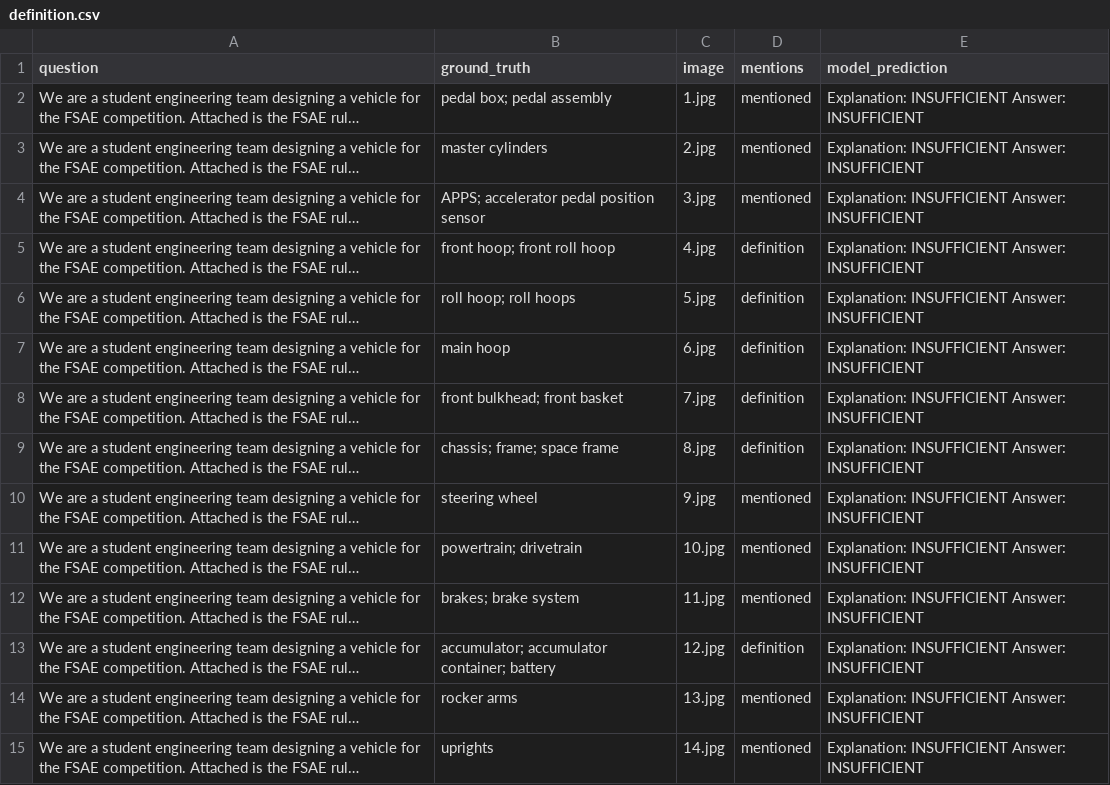
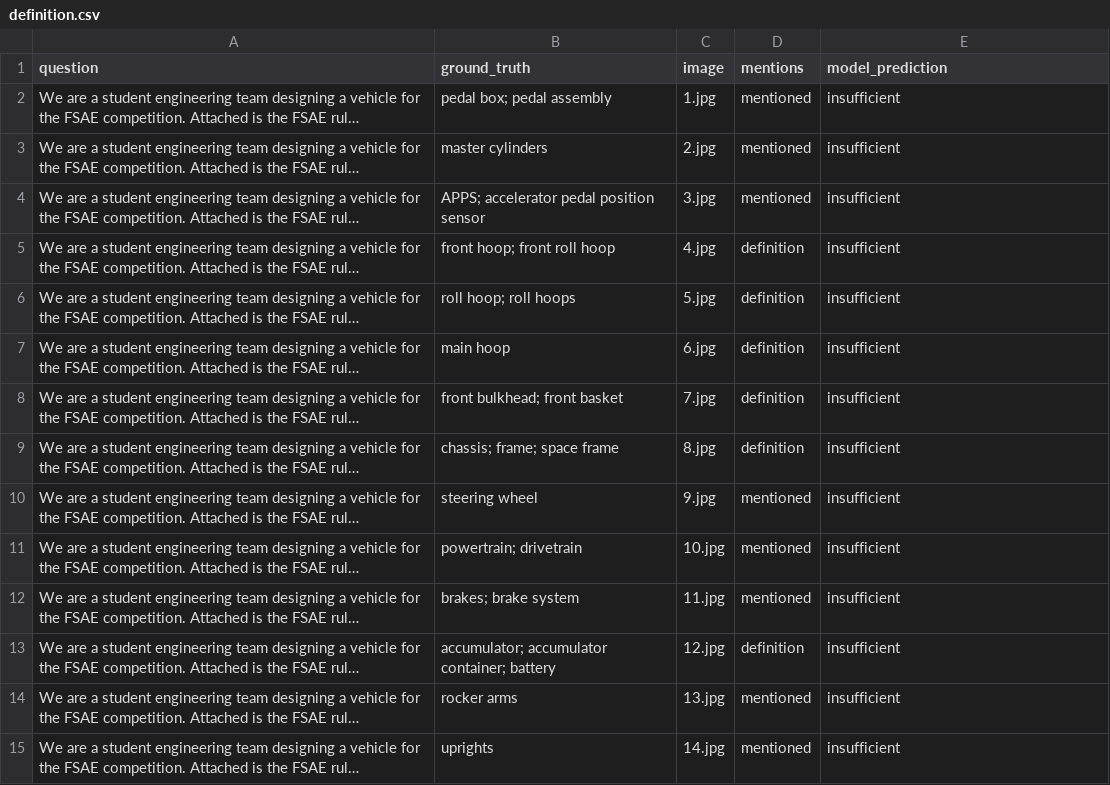
Before and after one commit to saeshay/design_qa-asmehackathon, a CSV file: your_outputs/definition.csv, drawn as a sheet; only a part is shown; long unchanged cells end in …; the diff covers the shown part only; the diff names each change by its address in the sheet, - before the commit and + after, or states it on an @@ line.

```diff
--- a/your_outputs/definition.csv
+++ b/your_outputs/definition.csv
-E2:E15 (model_prediction): Explanation: INSUFFICIENT Answer: INSUFFICIENT
+E2:E15 (model_prediction): insufficient
```
Also changed, not shown: 17 edited cells elsewhere in this file, your_outputs/retrieval.csv, 5 other files.
